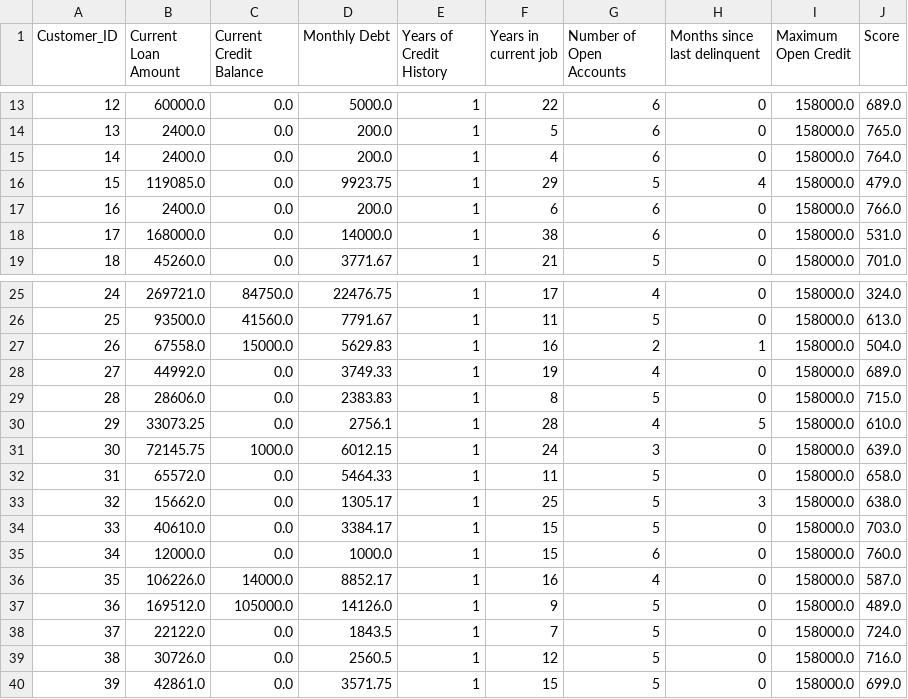
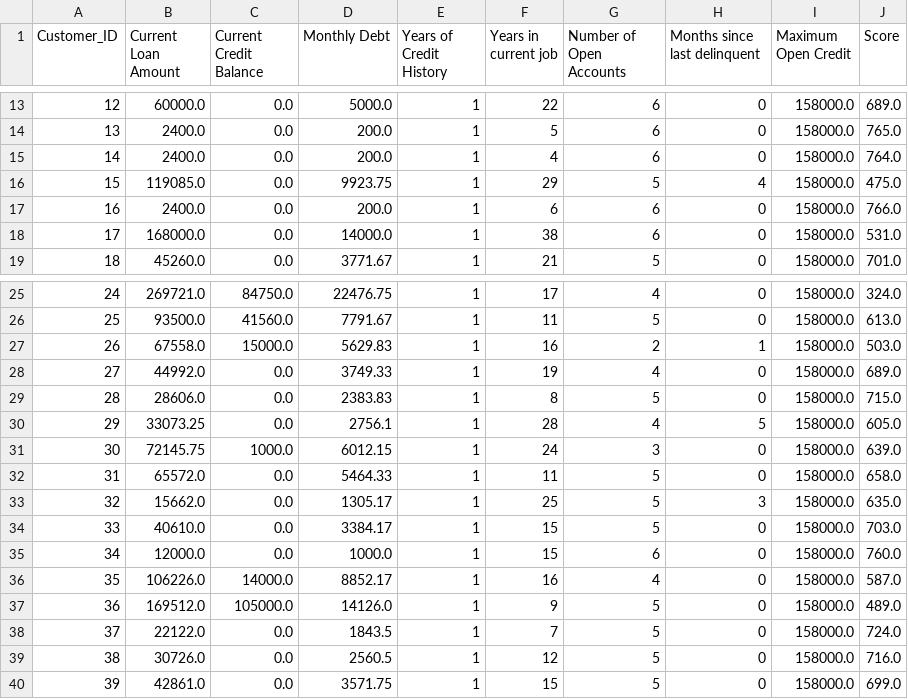
Before and after one commit to PHCookie/CSPA-Softeng, a CSV file: data/calculated_final_cspa_data.csv, drawn as a sheet; only a part is shown, gaps mark what is left out.

Commit message:
Minor Score Changes and Find some errors
-View Score Categories Results
-Analyze Outputs
-Identify unwanted comments and codes
-Finding more optimize codes

```diff
--- a/data/calculated_final_cspa_data.csv
+++ b/data/calculated_final_cspa_data.csv
@@ -15,3 +15,3 @@ Customer_ID,Current Loan Amount,Current Credit Balance,Monthly Debt,Years of Cre
 14,2400.0,0.0,200.0,1,4,6,0,158000.0,764.0
-15,119085.0,0.0,9923.75,1,29,5,4,158000.0,479.0
+15,119085.0,0.0,9923.75,1,29,5,4,158000.0,475.0
 16,2400.0,0.0,200.0,1,6,6,0,158000.0,766.0
@@ -26,9 +26,9 @@ Customer_ID,Current Loan Amount,Current Credit Balance,Monthly Debt,Years of Cre
 25,93500.0,41560.0,7791.67,1,11,5,0,158000.0,613.0
-26,67558.0,15000.0,5629.83,1,16,2,1,158000.0,504.0
+26,67558.0,15000.0,5629.83,1,16,2,1,158000.0,503.0
 27,44992.0,0.0,3749.33,1,19,4,0,158000.0,689.0
 28,28606.0,0.0,2383.83,1,8,5,0,158000.0,715.0
-29,33073.25,0.0,2756.1,1,28,4,5,158000.0,610.0
+29,33073.25,0.0,2756.1,1,28,4,5,158000.0,605.0
 30,72145.75,1000.0,6012.15,1,24,3,0,158000.0,639.0
 31,65572.0,0.0,5464.33,1,11,5,0,158000.0,658.0
-32,15662.0,0.0,1305.17,1,25,5,3,158000.0,638.0
+32,15662.0,0.0,1305.17,1,25,5,3,158000.0,635.0
 33,40610.0,0.0,3384.17,1,15,5,0,158000.0,703.0
```
Also changed, not shown: 1 other file.
